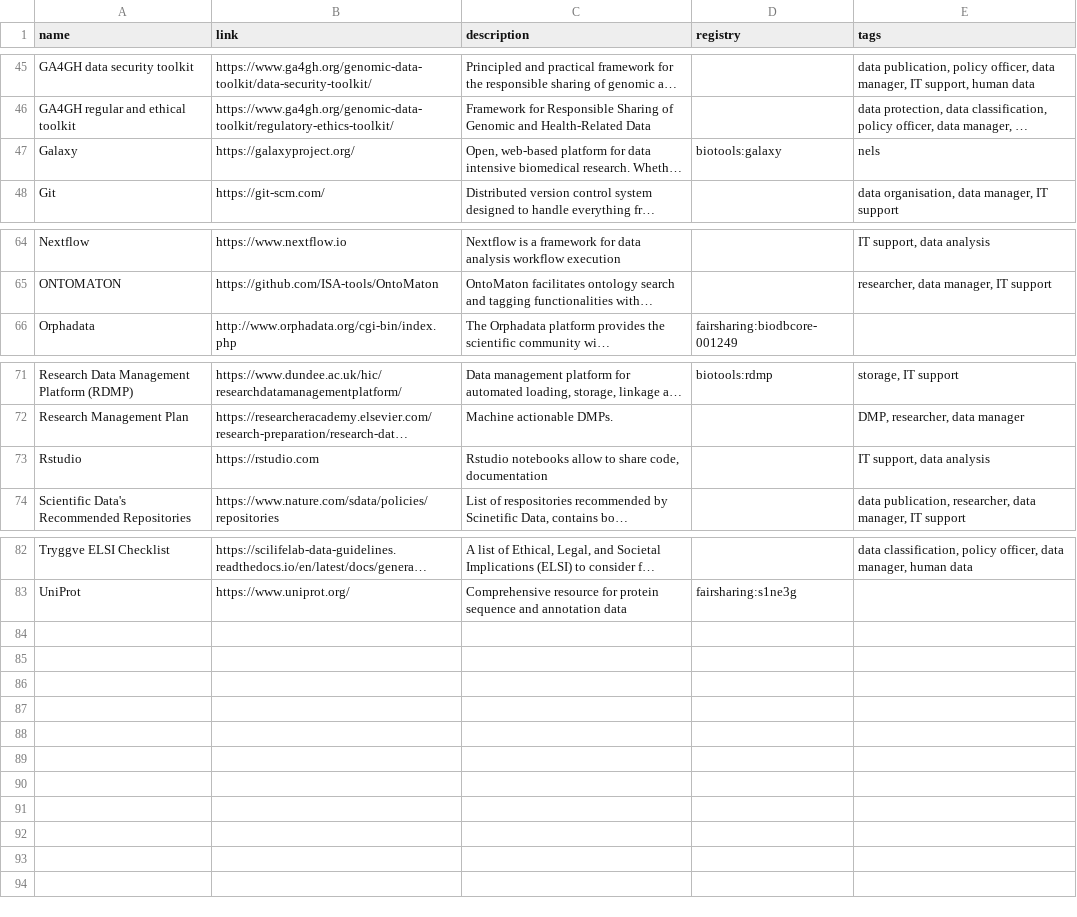
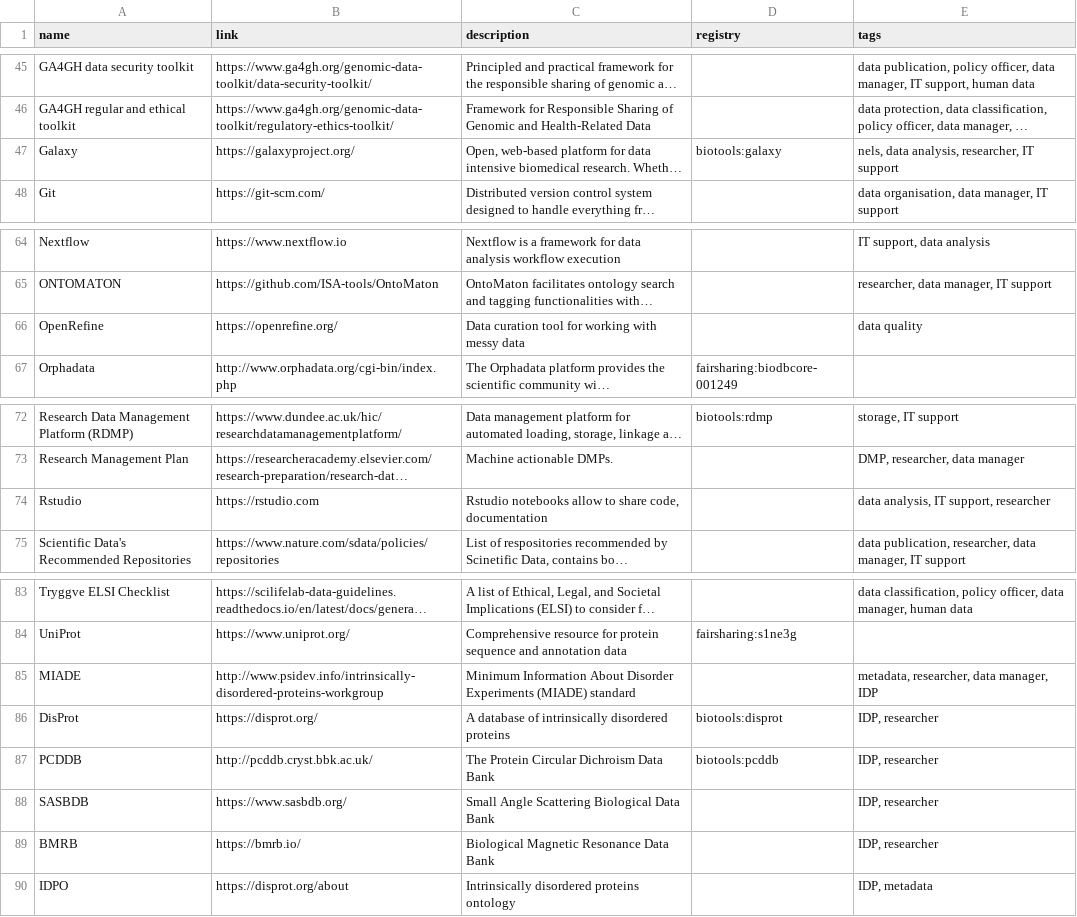
Before and after one commit to elixir-europe/rdmkit, a CSV file: _data/main_tool_and_resource_list.csv, drawn as a sheet; only a part is shown, gaps mark what is left out; long unchanged cells end in …; addresses are those after the commit; the diff names each change by its address in the sheet, - before the commit and + after, or states it on an @@ line.

```diff
--- a/_data/main_tool_and_resource_list.csv
+++ b/_data/main_tool_and_resource_list.csv
-E47 (tags): nels
+E47 (tags): nels, data analysis, researcher, IT support
+row 66: OpenRefine | https://openrefine.org/ | Data curation tool for working with messy data |  | data quality
-E74 (tags): IT support, data analysis
+E74 (tags): data analysis, IT support, researcher
+row 85: MIADE | http://www.psidev.info/intrinsically-disordered-proteins-workgroup | Minimum Information About Disorder Experiments (MIADE) standard |  | metadata, researcher, data manager, IDP
+row 86: DisProt | https://disprot.org/ | A database of intrinsically disordered proteins | biotools:disprot | IDP, researcher
+row 87: PCDDB | http://pcddb.cryst.bbk.ac.uk/ | The Protein Circular Dichroism Data Bank | biotools:pcddb | IDP, researcher
+row 88: SASBDB | https://www.sasbdb.org/ | Small Angle Scattering Biological Data Bank |  | IDP, researcher
+row 89: BMRB | https://bmrb.io/ | Biological Magnetic Resonance Data Bank |  | IDP, researcher
+row 90: IDPO | https://disprot.org/about | Intrinsically disordered proteins ontology |  | IDP, metadata
```
Also changed, not shown: 1 other file.
